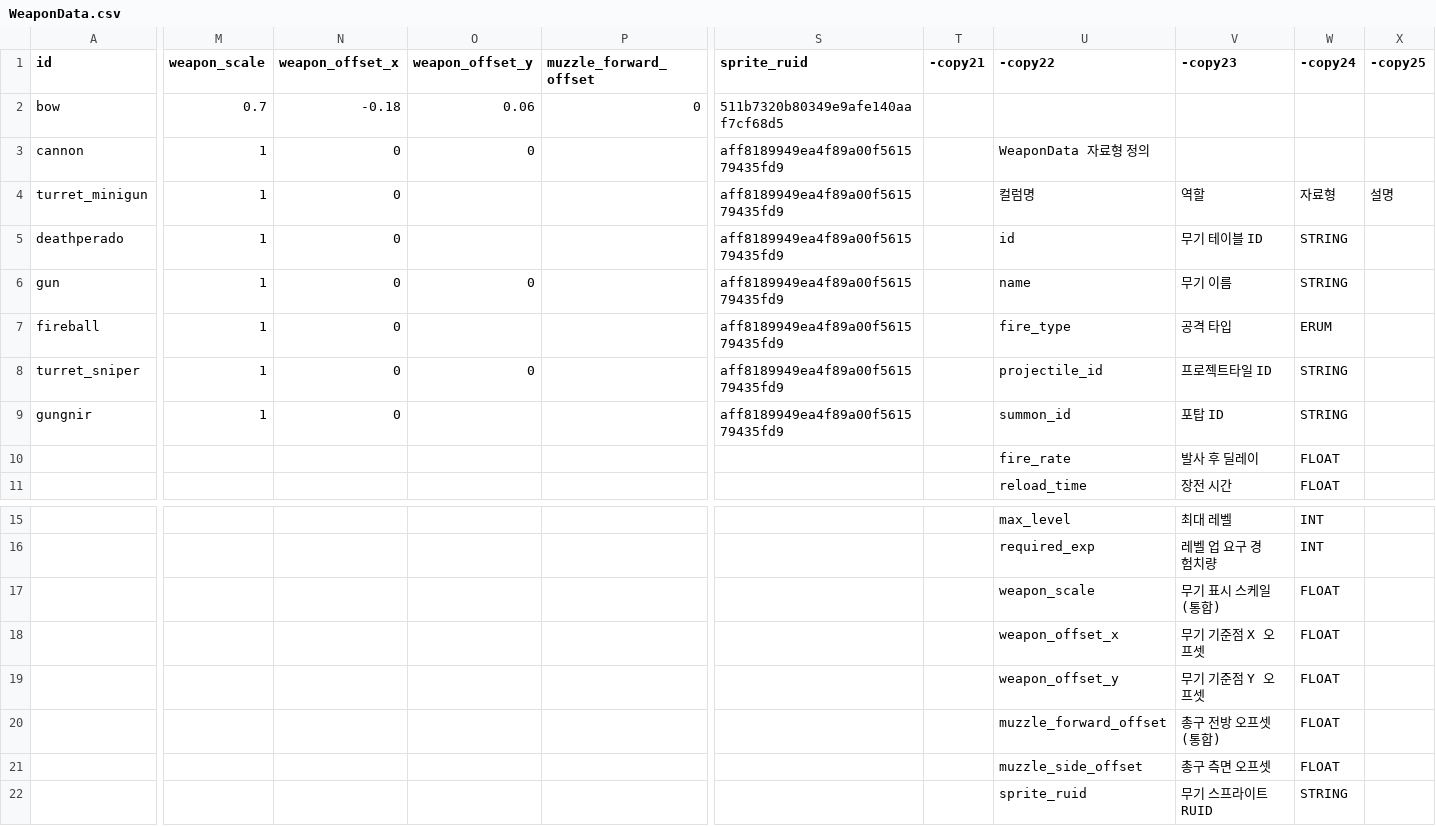
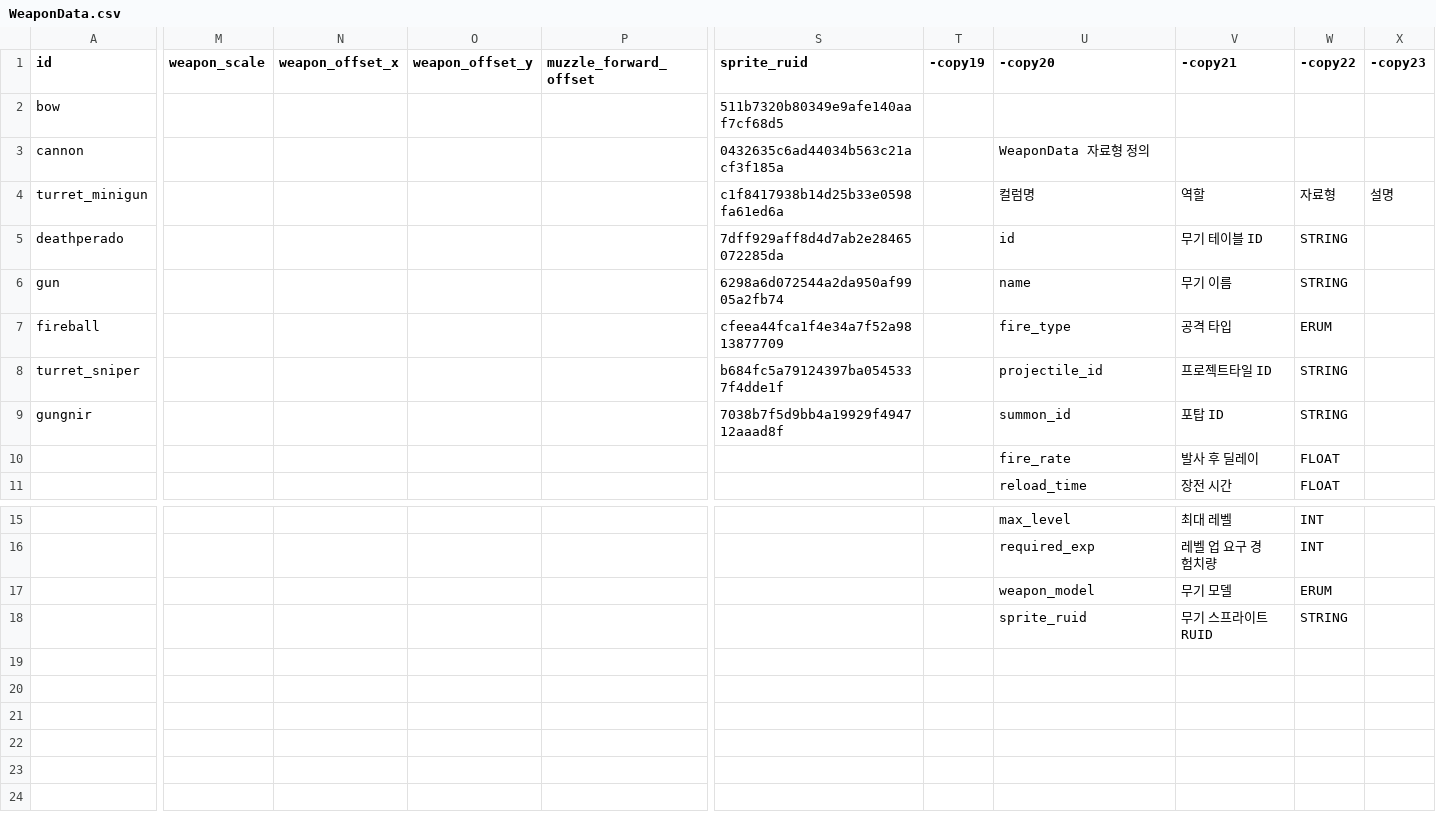
Before and after one commit to mingsuking1002/mswproject, a CSV file: mswproject/RootDesk/MyDesk/ProjectGR/Data/WeaponData.csv, drawn as a sheet; only a part is shown, gaps mark what is left out; removed rows and columns are numbered as before the commit, all else as after; rows hold the shown columns only; the diff covers the shown part only; the diff names each change by its address in the sheet, - before the commit and + after, or states it on an @@ line.

```diff
--- a/mswproject/RootDesk/MyDesk/ProjectGR/Data/WeaponData.csv
+++ b/mswproject/RootDesk/MyDesk/ProjectGR/Data/WeaponData.csv
-T1: -copy21
+T1: -copy19
-U1: -copy22
+U1: -copy20
-V1: -copy23
+V1: -copy21
-W1: -copy24
+W1: -copy22
-X1: -copy25
+X1: -copy23
-M2 (weapon_scale): 0.7
+M2 (weapon_scale): (empty)
-N2 (weapon_offset_x): -0.18
+N2 (weapon_offset_x): (empty)
-O2 (weapon_offset_y): 0.06
+O2 (weapon_offset_y): (empty)
-P2 (muzzle_forward_offset): 0
+P2 (muzzle_forward_offset): (empty)
-M3:M9 (weapon_scale): 1
+M3:M9 (weapon_scale): (empty)
-N3:N9 (weapon_offset_x): 0
+N3:N9 (weapon_offset_x): (empty)
-O3 (weapon_offset_y): 0
+O3 (weapon_offset_y): (empty)
-S3 (sprite_ruid): aff8189949ea4f89a00f561579435fd9
+S3 (sprite_ruid): 0432635c6ad44034b563c21acf3f185a
-S4 (sprite_ruid): aff8189949ea4f89a00f561579435fd9
+S4 (sprite_ruid): c1f8417938b14d25b33e0598fa61ed6a
-S5 (sprite_ruid): aff8189949ea4f89a00f561579435fd9
+S5 (sprite_ruid): 7dff929aff8d4d7ab2e28465072285da
-O6 (weapon_offset_y): 0
+O6 (weapon_offset_y): (empty)
-S6 (sprite_ruid): aff8189949ea4f89a00f561579435fd9
+S6 (sprite_ruid): 6298a6d072544a2da950af9905a2fb74
-S7 (sprite_ruid): aff8189949ea4f89a00f561579435fd9
+S7 (sprite_ruid): cfeea44fca1f4e34a7f52a9813877709
-O8 (weapon_offset_y): 0
+O8 (weapon_offset_y): (empty)
-S8 (sprite_ruid): aff8189949ea4f89a00f561579435fd9
+S8 (sprite_ruid): b684fc5a79124397ba0545337f4dde1f
-S9 (sprite_ruid): aff8189949ea4f89a00f561579435fd9
+S9 (sprite_ruid): 7038b7f5d9bb4a19929f494712aaad8f
-row 17:  |  |  |  |  |  |  | weapon_scale | 무기 표시 스케일(통합) | FLOAT
-row 18:  |  |  |  |  |  |  | weapon_offset_x | 무기 기준점 X 오프셋 | FLOAT
-row 19:  |  |  |  |  |  |  | weapon_offset_y | 무기 기준점 Y 오프셋 | FLOAT
-row 20:  |  |  |  |  |  |  | muzzle_forward_offset | 총구 전방 오프셋(통합) | FLOAT
-row 21:  |  |  |  |  |  |  | muzzle_side_offset | 총구 측면 오프셋 | FLOAT
+row 17:  |  |  |  |  |  |  | weapon_model | 무기 모델 | ERUM
```
Also changed, not shown: 2 edited cells elsewhere in this file, 2 other files.
